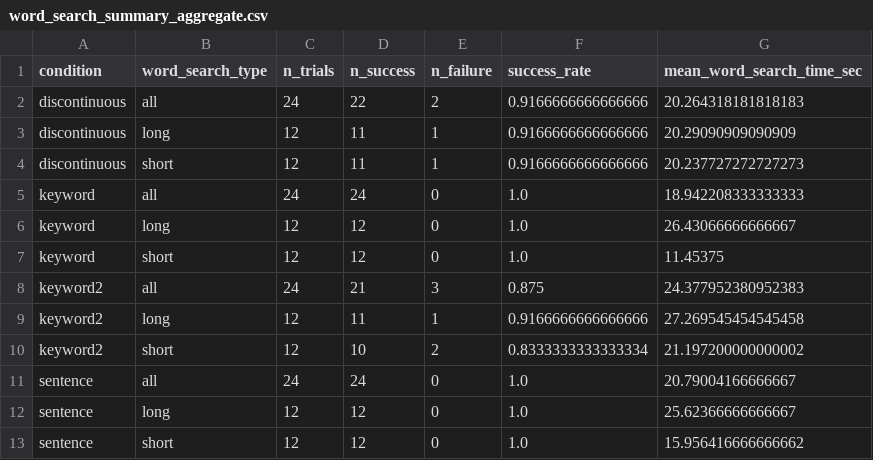
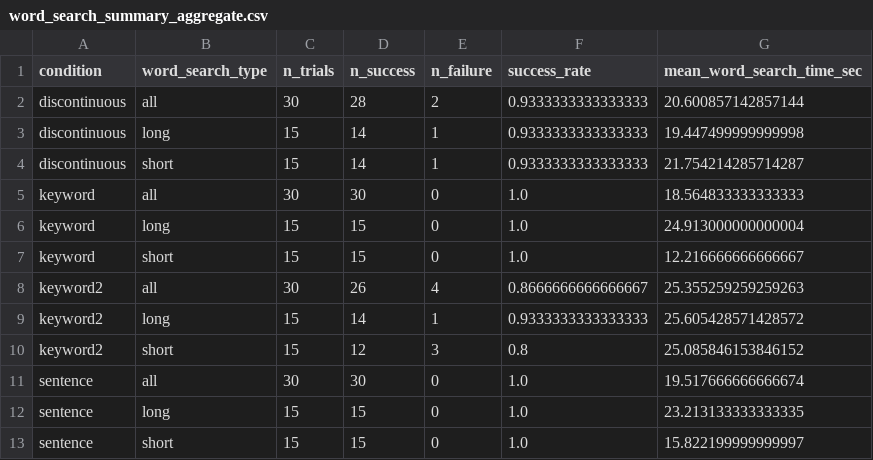
Before and after one commit to ZzeongB/MorseQuery, a CSV file: search/result/word_search_summary_aggregate.csv, drawn as a sheet; only a part is shown; the diff covers the shown part only.

```diff
--- a/search/result/word_search_summary_aggregate.csv
+++ b/search/result/word_search_summary_aggregate.csv
@@ -1,13 +1,13 @@
 condition,word_search_type,n_trials,n_success,n_failure,success_rate,mean_word_search_time_sec
-discontinuous,all,24,22,2,0.9166666666666666,20.264318181818183
-discontinuous,long,12,11,1,0.9166666666666666,20.29090909090909
-discontinuous,short,12,11,1,0.9166666666666666,20.237727272727273
-keyword,all,24,24,0,1.0,18.942208333333333
-keyword,long,12,12,0,1.0,26.43066666666667
-keyword,short,12,12,0,1.0,11.45375
-keyword2,all,24,21,3,0.875,24.377952380952383
-keyword2,long,12,11,1,0.9166666666666666,27.269545454545458
-keyword2,short,12,10,2,0.8333333333333334,21.197200000000002
-sentence,all,24,24,0,1.0,20.79004166666667
-sentence,long,12,12,0,1.0,25.62366666666667
-sentence,short,12,12,0,1.0,15.956416666666662
+discontinuous,all,30,28,2,0.9333333333333333,20.600857142857144
+discontinuous,long,15,14,1,0.9333333333333333,19.447499999999998
+discontinuous,short,15,14,1,0.9333333333333333,21.754214285714287
+keyword,all,30,30,0,1.0,18.564833333333333
+keyword,long,15,15,0,1.0,24.913000000000004
+keyword,short,15,15,0,1.0,12.216666666666667
+keyword2,all,30,26,4,0.8666666666666667,25.355259259259263
+keyword2,long,15,14,1,0.9333333333333333,25.605428571428572
+keyword2,short,15,12,3,0.8,25.085846153846152
+sentence,all,30,30,0,1.0,19.517666666666674
+sentence,long,15,15,0,1.0,23.213133333333335
+sentence,short,15,15,0,1.0,15.822199999999997
```
Also changed, not shown: 12 edited cells elsewhere in this file, search/result/word_search_summary.csv, search/result/word_search_summary_by_id.csv, 18 other files.
